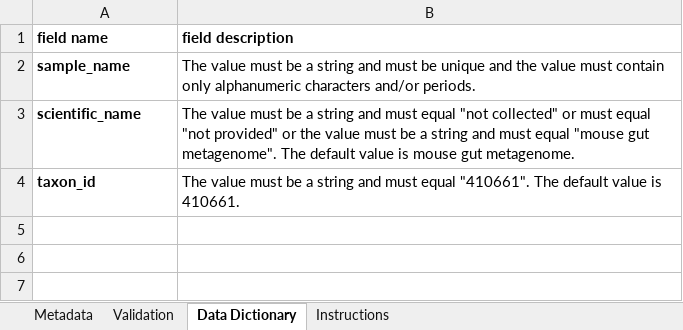
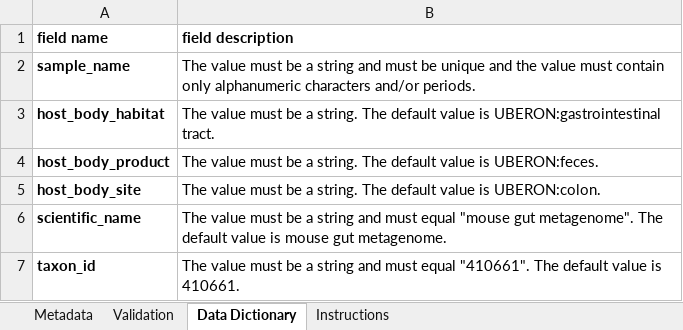
Before and after one commit to ucsd-ccbb/qiimp, an Excel workbook: qiimp/settings/packages/mouse-stool.xlsx, sheet Data Dictionary, drawn as a sheet; values as stored, in another font and other column widths than the file's, no borders; addresses are those after the commit; the diff names each change by its address in the sheet, - before the commit and + after, or states it on an @@ line.

Commit message:
Added fixed files: must remove old files
Added tube ID to EBI
Removed BMI units from human
Added host_body_site, habitat, and product to human, mouse, and rat-stool
**Remember to remove old packages as they have identical names**

```diff
--- a/qiimp/settings/packages/mouse-stool.xlsx (sheet Data Dictionary)
+++ b/qiimp/settings/packages/mouse-stool.xlsx (sheet Data Dictionary)
+row 3: host_body_habitat | The value must be a string. The default value is UBERON:gastrointestinal tract.
+row 4: host_body_product | The value must be a string. The default value is UBERON:feces.
+row 5: host_body_site | The value must be a string. The default value is UBERON:colon.
-B6 (field description): …must equal "not collected" or must equal "not provided" or the value must be a string and must equal "mouse gut…
+B6 (field description): …must equal "mouse gut…
```
Also changed, not shown: sheet Metadata, sheet Validation, sheet Instructions, formulas that keep their value, hidden cells, qiimp/settings/packages/human.xlsx, 3 other files.
